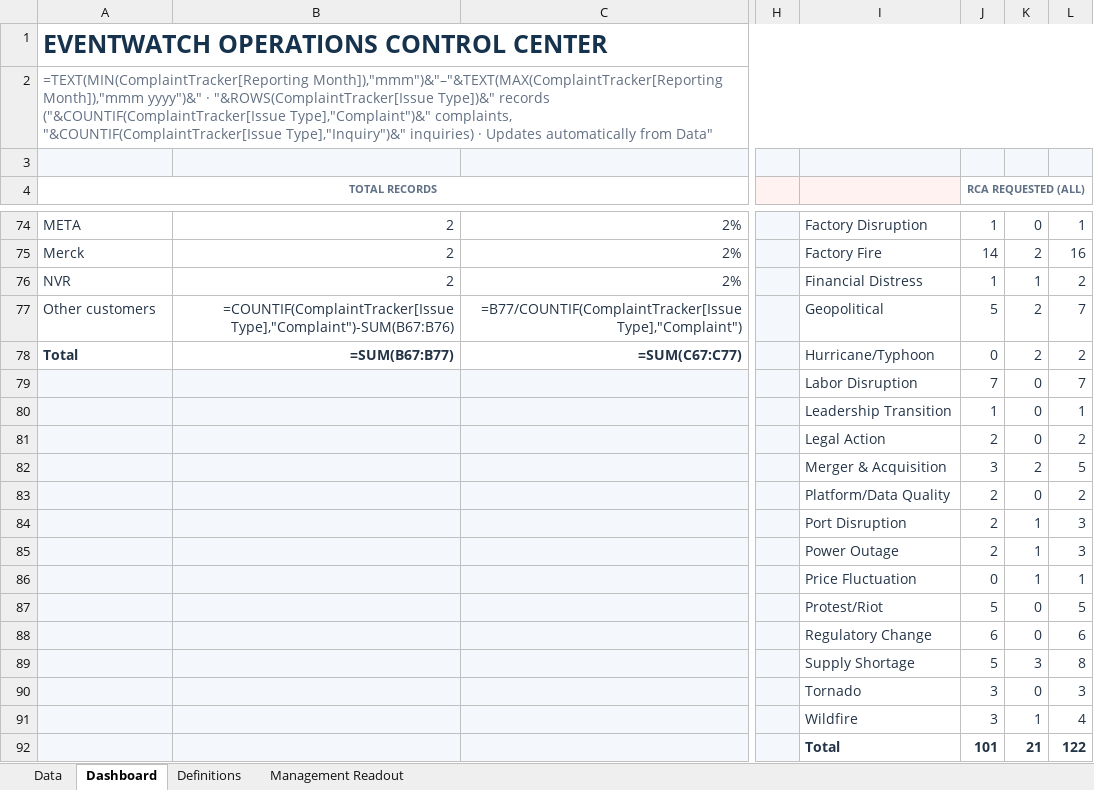
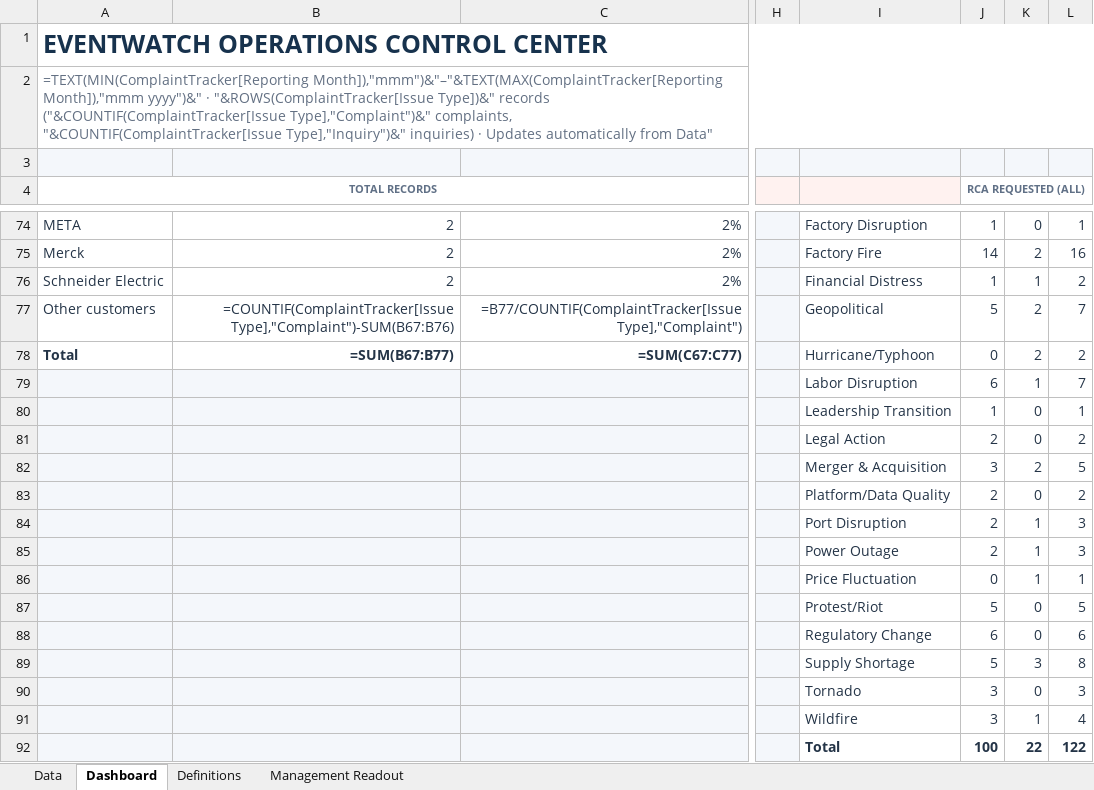
Before and after one commit to sangrambarger/EventWatch_Customer_Complaints, an Excel workbook: EventWatch_Customer_Complaints_2026.xlsx, sheet Dashboard, drawn as a sheet; only a part is shown, gaps mark what is left out; values as stored, in another font and other column widths than the file's, no borders; formulas without a stored value are shown as written; charts and pictures and conditional formats not drawn; the diff names each change by its address in the sheet, - before the commit and + after, or states it on an @@ line.

```diff
--- a/EventWatch_Customer_Complaints_2026.xlsx (sheet Dashboard)
+++ b/EventWatch_Customer_Complaints_2026.xlsx (sheet Dashboard)
-A76 (TOTAL RECORDS): NVR
+A76 (TOTAL RECORDS): Schneider Electric
-J79 (RCA REQUESTED (ALL)): 7
+J79 (RCA REQUESTED (ALL)): 6
-K79: 0
+K79: 1
-J92 (RCA REQUESTED (ALL)): 101
+J92 (RCA REQUESTED (ALL)): 100
-K92: 21
+K92: 22
```
Also changed, not shown: sheet Data, charts or pictures, 2 other files.
